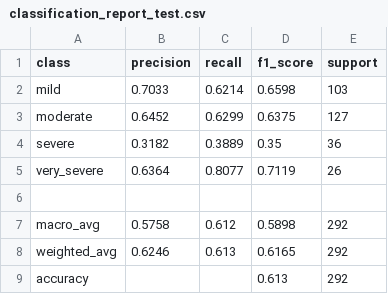
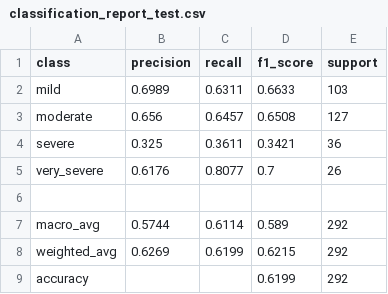
Before and after one commit to PrathamBade/SKINORA, a CSV file: backend/experiments/baseline_resnet50/classification_report_test.csv, drawn as a sheet.

```diff
--- a/backend/experiments/baseline_resnet50/classification_report_test.csv
+++ b/backend/experiments/baseline_resnet50/classification_report_test.csv
@@ -1,9 +1,9 @@
 class,precision,recall,f1_score,support
-mild,0.7033,0.6214,0.6598,103
-moderate,0.6452,0.6299,0.6375,127
-severe,0.3182,0.3889,0.35,36
-very_severe,0.6364,0.8077,0.7119,26
+mild,0.6989,0.6311,0.6633,103
+moderate,0.656,0.6457,0.6508,127
+severe,0.325,0.3611,0.3421,36
+very_severe,0.6176,0.8077,0.7,26
 
-macro_avg,0.5758,0.612,0.5898,292
-weighted_avg,0.6246,0.613,0.6165,292
-accuracy,,,0.613,292
+macro_avg,0.5744,0.6114,0.589,292
+weighted_avg,0.6269,0.6199,0.6215,292
+accuracy,,,0.6199,292
```
Also changed, not shown: 59 other files.
